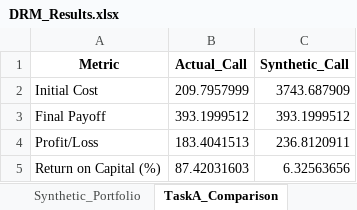
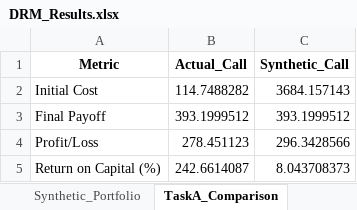
Before and after one commit to AmRitJain0442/DRM-GA, an Excel workbook: DRM_Results.xlsx, sheet TaskA_Comparison, drawn as a sheet; values as stored, in another font and other column widths than the file's, no borders; the diff names each change by its address in the sheet, - before the commit and + after, or states it on an @@ line.

```diff
--- a/DRM_Results.xlsx (sheet TaskA_Comparison)
+++ b/DRM_Results.xlsx (sheet TaskA_Comparison)
-B2 (Actual_Call): 209.7957999
+B2 (Actual_Call): 114.7488282
-C2 (Synthetic_Call): 3743.687909
+C2 (Synthetic_Call): 3684.157143
-B4 (Actual_Call): 183.4041513
+B4 (Actual_Call): 278.451123
-C4 (Synthetic_Call): 236.8120911
+C4 (Synthetic_Call): 296.3428566
-B5 (Actual_Call): 87.42031603
+B5 (Actual_Call): 242.6614087
-C5 (Synthetic_Call): 6.32563656
+C5 (Synthetic_Call): 8.043708373
```
Also changed, not shown: sheet Option_Pricing, 1 other file.
